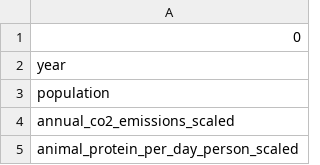
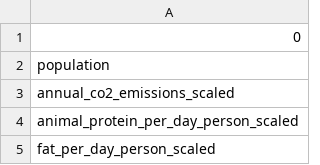
Before and after one commit to raginraju/leap, a CSV file: data/predictors.csv, drawn as a sheet; only a part is shown; the shorter side is filled out with more unchanged rows; the diff covers the shown part only; the diff names each change by its address in the sheet, - before the commit and + after, or states it on an @@ line.

Commit message:
Parameters such as country and year removed from the model

```diff
--- a/data/predictors.csv
+++ b/data/predictors.csv
-row 2: year
```
Also changed, not shown: 73 removed rows elsewhere in this file, 2 other files.
